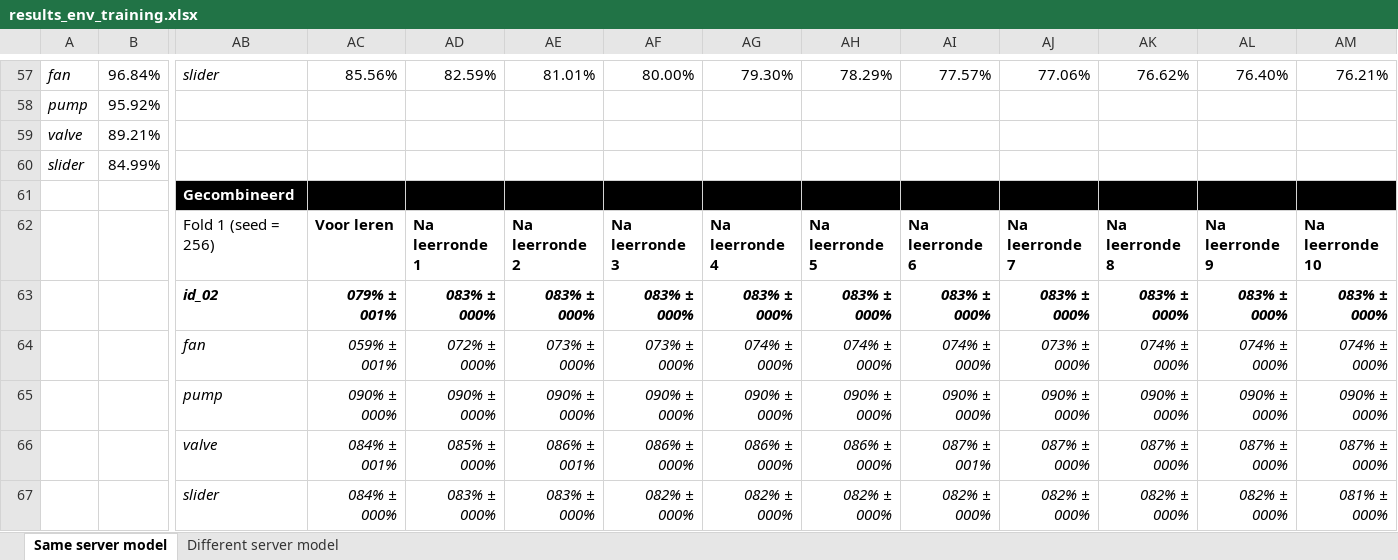
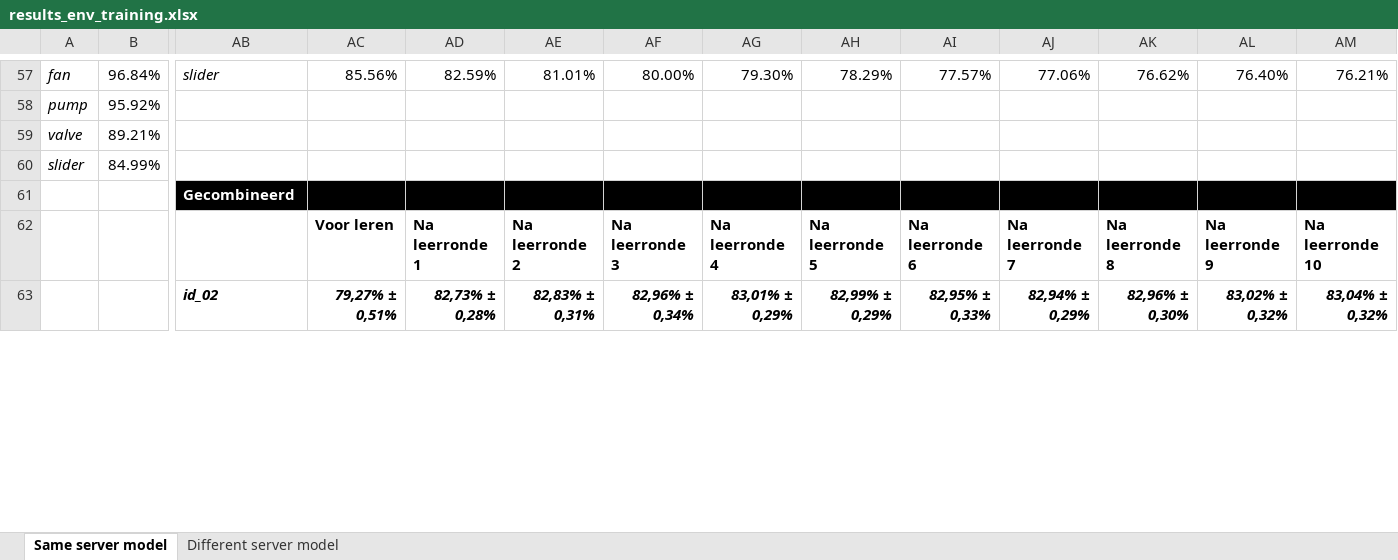
Before and after one commit to Ferwardo/LSSVM, an Excel workbook: results_env_training.xlsx, sheet Same server model, drawn as a sheet; only a part is shown, gaps mark what is left out; values as stored, in another font and other column widths than the file's, no borders; charts and pictures not drawn; removed rows and columns are numbered as before the commit, all else as after; rows hold the shown columns only; the diff covers the shown part only; the diff names each change by its address in the sheet, - before the commit and + after, or states it on an @@ line.

```diff
--- a/results_env_training.xlsx (sheet Same server model)
+++ b/results_env_training.xlsx (sheet Same server model)
-AB62: Fold 1 (seed = 256)
+AB62: (empty)
-row 63:  |  | id_02 | 079% ± 001% | 083% ± 000% | 083% ± 000% | 083% ± 000% | 083% ± 000% | 083% ± 000% | 083% ± 000% | 083% ± 000% | 083% ± 000% | 083% ± 000% | 083% ± 000%
-row 64:  |  | fan | 059% ± 001% | 072% ± 000% | 073% ± 000% | 073% ± 000% | 074% ± 000% | 074% ± 000% | 074% ± 000% | 073% ± 000% | 074% ± 000% | 074% ± 000% | 074% ± 000%
-row 65:  |  | pump | 090% ± 000% | 090% ± 000% | 090% ± 000% | 090% ± 000% | 090% ± 000% | 090% ± 000% | 090% ± 000% | 090% ± 000% | 090% ± 000% | 090% ± 000% | 090% ± 000%
-row 66:  |  | valve | 084% ± 001% | 085% ± 000% | 086% ± 001% | 086% ± 000% | 086% ± 000% | 086% ± 000% | 087% ± 001% | 087% ± 000% | 087% ± 000% | 087% ± 000% | 087% ± 000%
-row 67:  |  | slider | 084% ± 000% | 083% ± 000% | 083% ± 000% | 082% ± 000% | 082% ± 000% | 082% ± 000% | 082% ± 000% | 082% ± 000% | 082% ± 000% | 082% ± 000% | 081% ± 000%
+row 63:  |  | id_02 | 79,27% ± 0,51% | 82,73% ± 0,28% | 82,83% ± 0,31% | 82,96% ± 0,34% | 83,01% ± 0,29% | 82,99% ± 0,29% | 82,95% ± 0,33% | 82,94% ± 0,29% | 82,96% ± 0,30% | 83,02% ± 0,32% | 83,04% ± 0,32%
```
Also changed, not shown: 6 added rows, 2 removed rows and 176 edited cells elsewhere in this sheet, sheet Different server model, charts or pictures, 3 other files.
